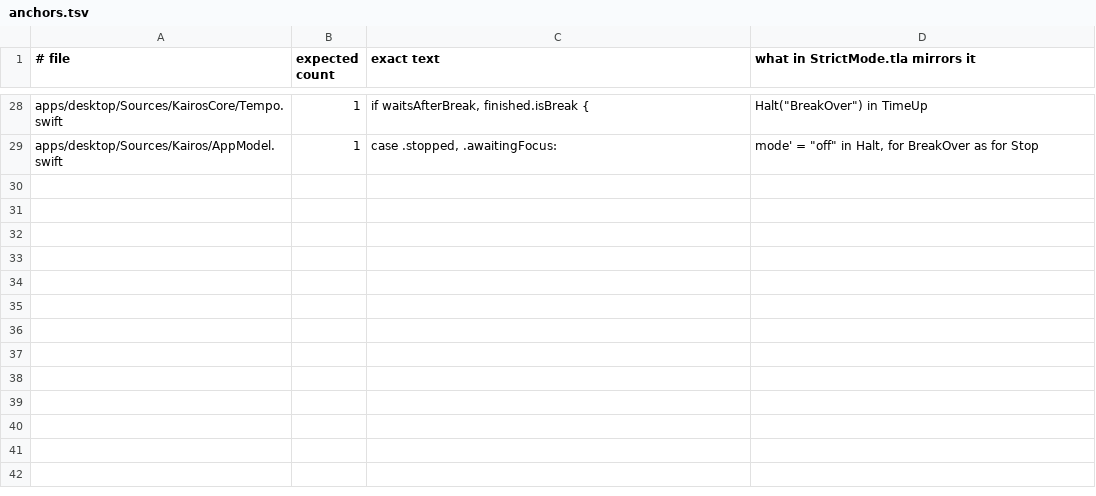
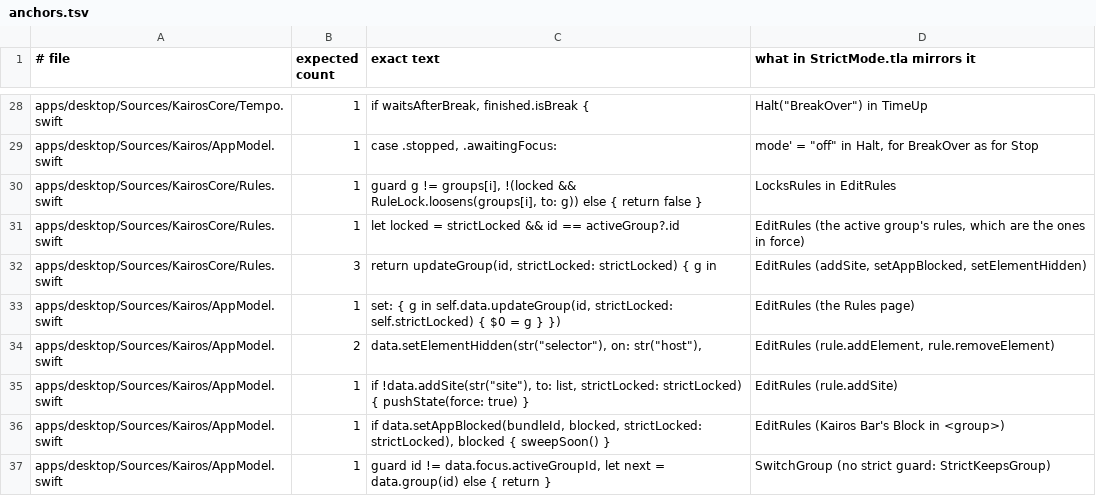
Before and after one commit to K1erans/Kairos, a TSV file: verification/strict-mode/anchors.tsv, drawn as a sheet; only a part is shown, gaps mark what is left out.

```diff
--- a/verification/strict-mode/anchors.tsv
+++ b/verification/strict-mode/anchors.tsv
@@ -29 +29,9 @@ apps/desktop/Sources/KairosCore/Tempo.swift	1	if waitsAfterBreak, finished.isBre
 apps/desktop/Sources/Kairos/AppModel.swift	1	case .stopped, .awaitingFocus:	mode' = "off" in Halt, for BreakOver as for Stop
+apps/desktop/Sources/KairosCore/Rules.swift	1	guard g != groups[i], !(locked && RuleLock.loosens(groups[i], to: g)) else { return false }	LocksRules in EditRules
+apps/desktop/Sources/KairosCore/Rules.swift	1	let locked = strictLocked && id == activeGroup?.id	EditRules (the active group's rules, which are the ones in force)
+apps/desktop/Sources/KairosCore/Rules.swift	3	return updateGroup(id, strictLocked: strictLocked) { g in	EditRules (addSite, setAppBlocked, setElementHidden)
+apps/desktop/Sources/Kairos/AppModel.swift	1	set: { g in self.data.updateGroup(id, strictLocked: self.strictLocked) { $0 = g } })	EditRules (the Rules page)
+apps/desktop/Sources/Kairos/AppModel.swift	2	data.setElementHidden(str("selector"), on: str("host"),	EditRules (rule.addElement, rule.removeElement)
+apps/desktop/Sources/Kairos/AppModel.swift	1	if !data.addSite(str("site"), to: list, strictLocked: strictLocked) { pushState(force: true) }	EditRules (rule.addSite)
+apps/desktop/Sources/Kairos/AppModel.swift	1	if data.setAppBlocked(bundleId, blocked, strictLocked: strictLocked), blocked { sweepSoon() }	EditRules (Kairos Bar's Block in <group>)
+apps/desktop/Sources/Kairos/AppModel.swift	1	guard id != data.focus.activeGroupId, let next = data.group(id) else { return }	SwitchGroup (no strict guard: StrictKeepsGroup)
```
Also changed, not shown: 20 other files.
